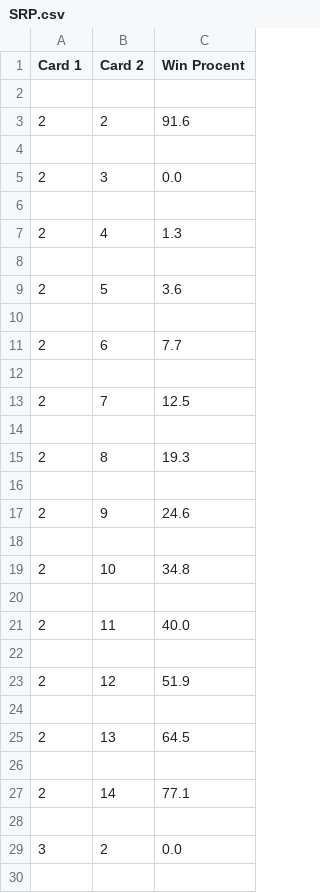
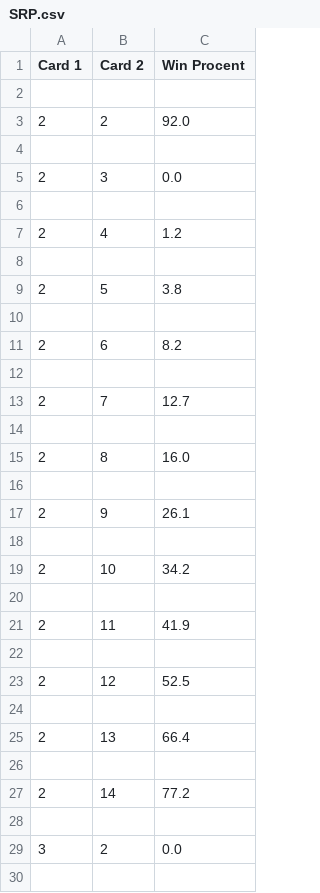
Before and after one commit to KX00/SRP, a CSV file: SRP.csv, drawn as a sheet; only a part is shown; the diff covers the shown part only.

```diff
--- a/SRP.csv
+++ b/SRP.csv
@@ -2,3 +2,3 @@ Card 1;Card 2;Win Procent
 
-2;2;91.6
+2;2;92.0
 
@@ -6,23 +6,23 @@ Card 1;Card 2;Win Procent
 
-2;4;1.3
+2;4;1.2
 
-2;5;3.6
+2;5;3.8
 
-2;6;7.7
+2;6;8.2
 
-2;7;12.5
+2;7;12.7
 
-2;8;19.3
+2;8;16.0
 
-2;9;24.6
+2;9;26.1
 
-2;10;34.8
+2;10;34.2
 
-2;11;40.0
+2;11;41.9
 
-2;12;51.9
+2;12;52.5
 
-2;13;64.5
+2;13;66.4
 
-2;14;77.1
+2;14;77.2
 
```
Also changed, not shown: 150 edited cells elsewhere in this file, 1 other file.
